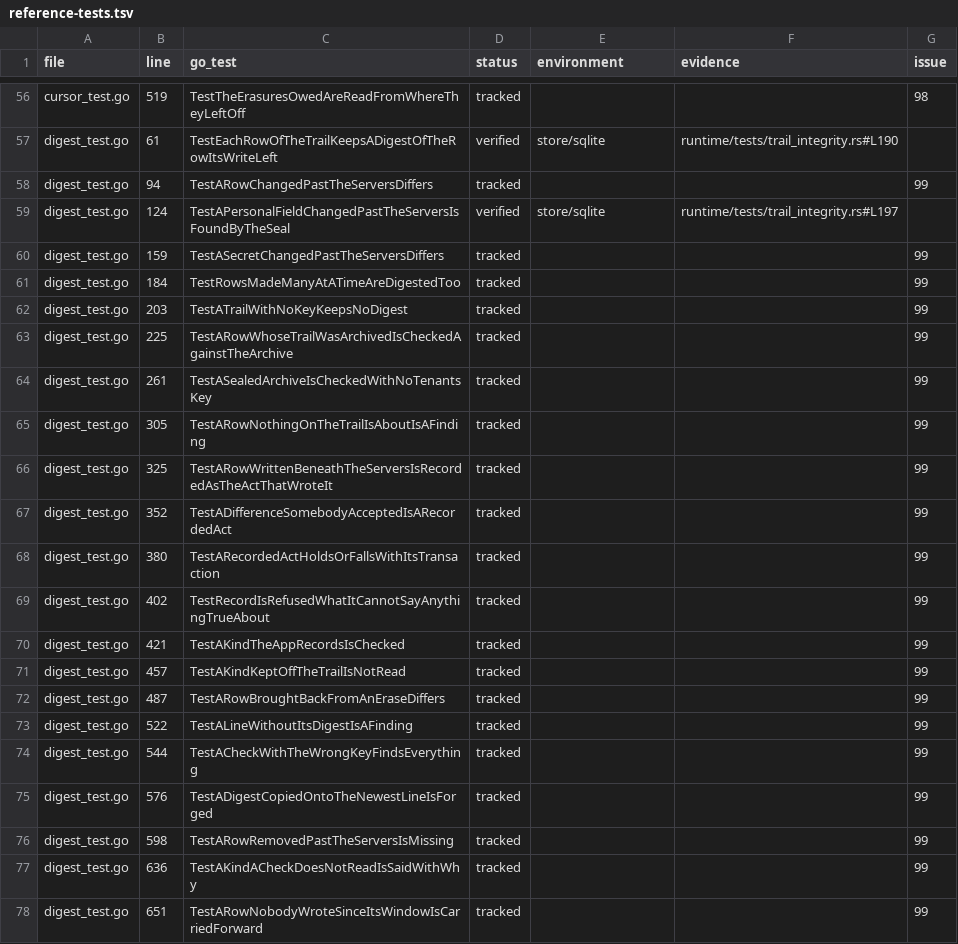
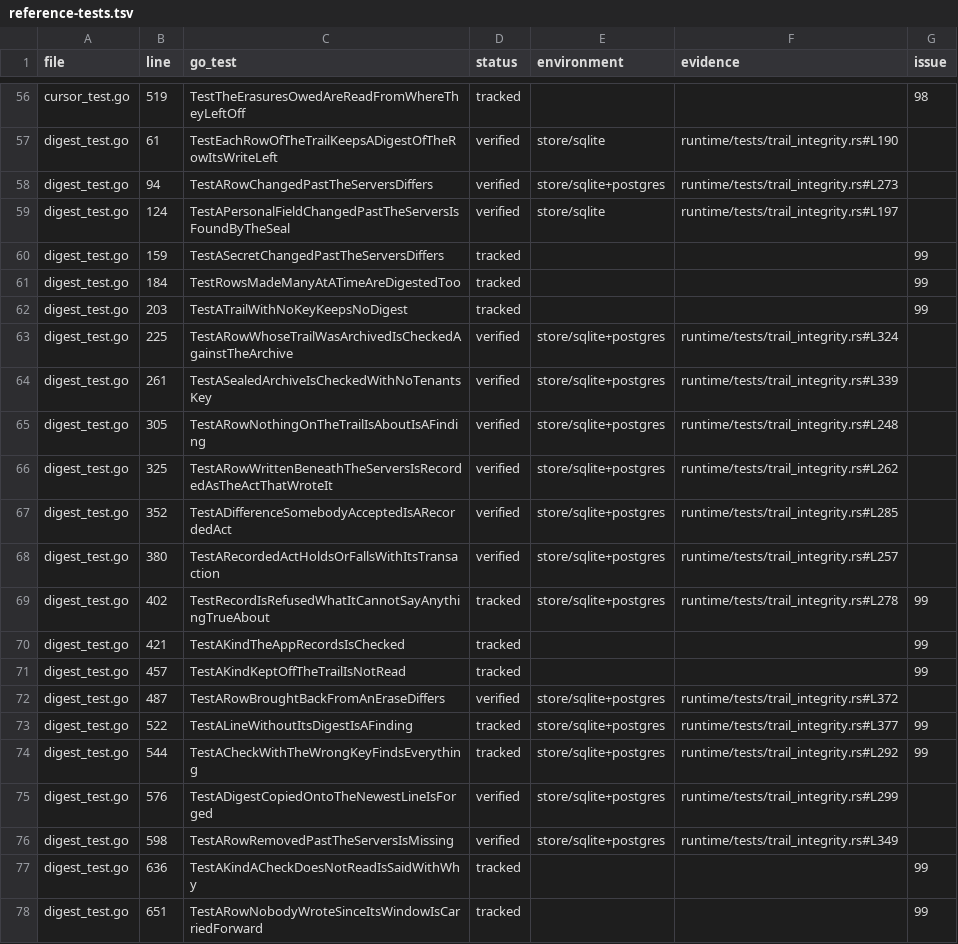
Before and after one commit to lesomnus/paydirt, a TSV file: docs/reference-tests.tsv, drawn as a sheet; only a part is shown, gaps mark what is left out.

Commit message:
Scan current and archived audit evidence and record explicitly accepted changes

```diff
--- a/docs/reference-tests.tsv
+++ b/docs/reference-tests.tsv
@@ -57,3 +57,3 @@ cursor_test.go	519	TestTheErasuresOwedAreReadFromWhereTheyLeftOff	tracked			98
 digest_test.go	61	TestEachRowOfTheTrailKeepsADigestOfTheRowItsWriteLeft	verified	store/sqlite	runtime/tests/trail_integrity.rs#L190	
-digest_test.go	94	TestARowChangedPastTheServersDiffers	tracked			99
+digest_test.go	94	TestARowChangedPastTheServersDiffers	verified	store/sqlite+postgres	runtime/tests/trail_integrity.rs#L273	
 digest_test.go	124	TestAPersonalFieldChangedPastTheServersIsFoundByTheSeal	verified	store/sqlite	runtime/tests/trail_integrity.rs#L197	
@@ -62,16 +62,16 @@ digest_test.go	184	TestRowsMadeManyAtATimeAreDigestedToo	tracked			99
 digest_test.go	203	TestATrailWithNoKeyKeepsNoDigest	tracked			99
-digest_test.go	225	TestARowWhoseTrailWasArchivedIsCheckedAgainstTheArchive	tracked			99
-digest_test.go	261	TestASealedArchiveIsCheckedWithNoTenantsKey	tracked			99
-digest_test.go	305	TestARowNothingOnTheTrailIsAboutIsAFinding	tracked			99
-digest_test.go	325	TestARowWrittenBeneathTheServersIsRecordedAsTheActThatWroteIt	tracked			99
-digest_test.go	352	TestADifferenceSomebodyAcceptedIsARecordedAct	tracked			99
-digest_test.go	380	TestARecordedActHoldsOrFallsWithItsTransaction	tracked			99
-digest_test.go	402	TestRecordIsRefusedWhatItCannotSayAnythingTrueAbout	tracked			99
+digest_test.go	225	TestARowWhoseTrailWasArchivedIsCheckedAgainstTheArchive	verified	store/sqlite+postgres	runtime/tests/trail_integrity.rs#L324	
+digest_test.go	261	TestASealedArchiveIsCheckedWithNoTenantsKey	verified	store/sqlite+postgres	runtime/tests/trail_integrity.rs#L339	
+digest_test.go	305	TestARowNothingOnTheTrailIsAboutIsAFinding	verified	store/sqlite+postgres	runtime/tests/trail_integrity.rs#L248	
+digest_test.go	325	TestARowWrittenBeneathTheServersIsRecordedAsTheActThatWroteIt	verified	store/sqlite+postgres	runtime/tests/trail_integrity.rs#L262	
+digest_test.go	352	TestADifferenceSomebodyAcceptedIsARecordedAct	verified	store/sqlite+postgres	runtime/tests/trail_integrity.rs#L285	
+digest_test.go	380	TestARecordedActHoldsOrFallsWithItsTransaction	verified	store/sqlite+postgres	runtime/tests/trail_integrity.rs#L257	
+digest_test.go	402	TestRecordIsRefusedWhatItCannotSayAnythingTrueAbout	tracked	store/sqlite+postgres	runtime/tests/trail_integrity.rs#L278	99
 digest_test.go	421	TestAKindTheAppRecordsIsChecked	tracked			99
 digest_test.go	457	TestAKindKeptOffTheTrailIsNotRead	tracked			99
-digest_test.go	487	TestARowBroughtBackFromAnEraseDiffers	tracked			99
-digest_test.go	522	TestALineWithoutItsDigestIsAFinding	tracked			99
-digest_test.go	544	TestACheckWithTheWrongKeyFindsEverything	tracked			99
-digest_test.go	576	TestADigestCopiedOntoTheNewestLineIsForged	tracked			99
-digest_test.go	598	TestARowRemovedPastTheServersIsMissing	tracked			99
+digest_test.go	487	TestARowBroughtBackFromAnEraseDiffers	verified	store/sqlite+postgres	runtime/tests/trail_integrity.rs#L372	
+digest_test.go	522	TestALineWithoutItsDigestIsAFinding	tracked	store/sqlite+postgres	runtime/tests/trail_integrity.rs#L377	99
+digest_test.go	544	TestACheckWithTheWrongKeyFindsEverything	tracked	store/sqlite+postgres	runtime/tests/trail_integrity.rs#L292	99
+digest_test.go	576	TestADigestCopiedOntoTheNewestLineIsForged	verified	store/sqlite+postgres	runtime/tests/trail_integrity.rs#L299	
+digest_test.go	598	TestARowRemovedPastTheServersIsMissing	verified	store/sqlite+postgres	runtime/tests/trail_integrity.rs#L349	
 digest_test.go	636	TestAKindACheckDoesNotReadIsSaidWithWhy	tracked			99
```
Also changed, not shown: 9 other files.
